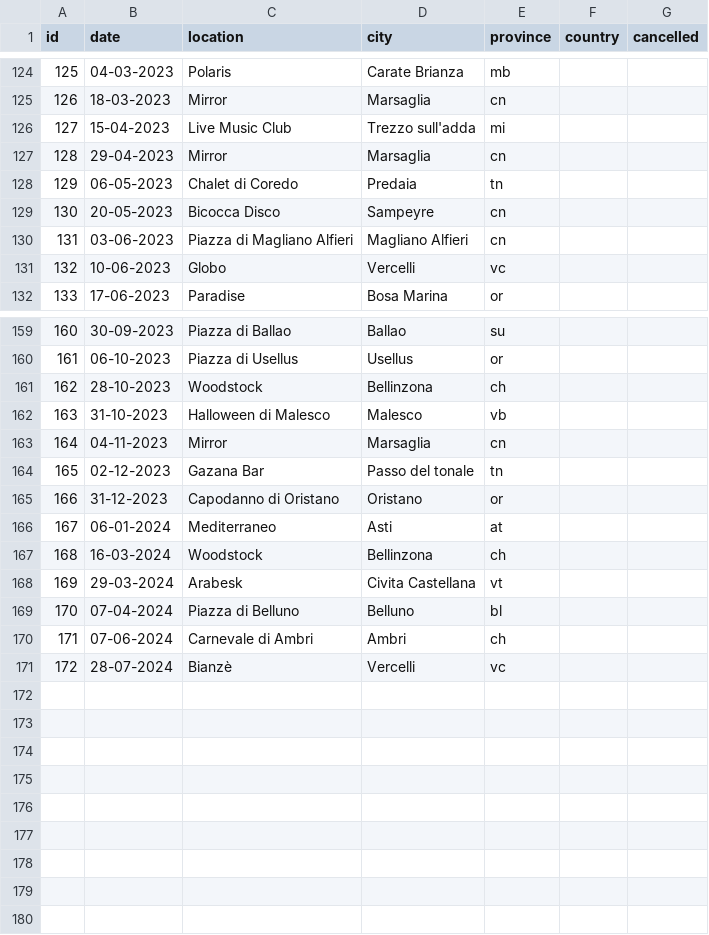
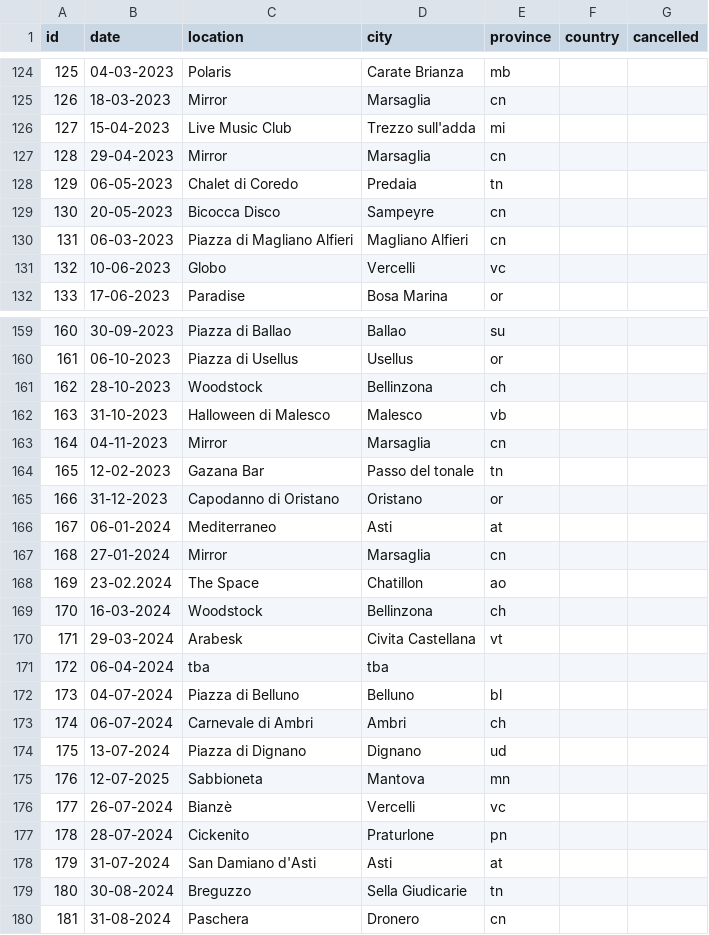
Before and after one commit to vanillapixel/aliencut, a CSV file: #ALIEN DATA.csv, drawn as a sheet; only a part is shown, gaps mark what is left out; the diff covers the shown part only.

Commit message:
alien trax and events data updated - new store link

```diff
--- a/#ALIEN DATA.csv
+++ b/#ALIEN DATA.csv
@@ -129,3 +129,3 @@ id,date,location,city,province,country,cancelled
 130,20-05-2023,Bicocca Disco,Sampeyre,cn,,
-131,03-06-2023,Piazza di Magliano Alfieri,Magliano Alfieri,cn,,
+131,06-03-2023,Piazza di Magliano Alfieri,Magliano Alfieri,cn,,
 132,10-06-2023,Globo,Vercelli,vc,,
@@ -163,9 +163,18 @@ id,date,location,city,province,country,cancelled
 164,04-11-2023,Mirror,Marsaglia,cn,,
-165,02-12-2023,Gazana Bar,Passo del tonale,tn,,
+165,12-02-2023,Gazana Bar,Passo del tonale,tn,,
 166,31-12-2023,Capodanno di Oristano,Oristano,or,,
 167,06-01-2024,Mediterraneo,Asti,at,,
-168,16-03-2024,Woodstock,Bellinzona,ch,,
-169,29-03-2024,Arabesk,Civita Castellana,vt,,
-170,07-04-2024,Piazza di Belluno,Belluno,bl,,
-171,07-06-2024,Carnevale di Ambri,Ambri,ch,,
-172,28-07-2024,Bianzè,Vercelli,vc,,
+168,27-01-2024,Mirror,Marsaglia,cn,,
+169,23-02.2024,The Space,Chatillon,ao,,
+170,16-03-2024,Woodstock,Bellinzona,ch,,
+171,29-03-2024,Arabesk,Civita Castellana,vt,,
+172,06-04-2024,tba,tba,,,
+173,04-07-2024,Piazza di Belluno,Belluno,bl,,
+174,06-07-2024,Carnevale di Ambri,Ambri,ch,,
+175,13-07-2024,Piazza di Dignano,Dignano,ud,,
+176,12-07-2025,Sabbioneta,Mantova,mn,,
+177,26-07-2024,Bianzè,Vercelli,vc,,
+178,28-07-2024,Cickenito,Praturlone,pn,,
+179,31-07-2024,San Damiano d'Asti,Asti,at,,
+180,30-08-2024,Breguzzo,Sella Giudicarie,tn,,
+181,31-08-2024,Paschera,Dronero,cn,,
```
Also changed, not shown: 1 edited cell elsewhere in this file, 3 other files.
